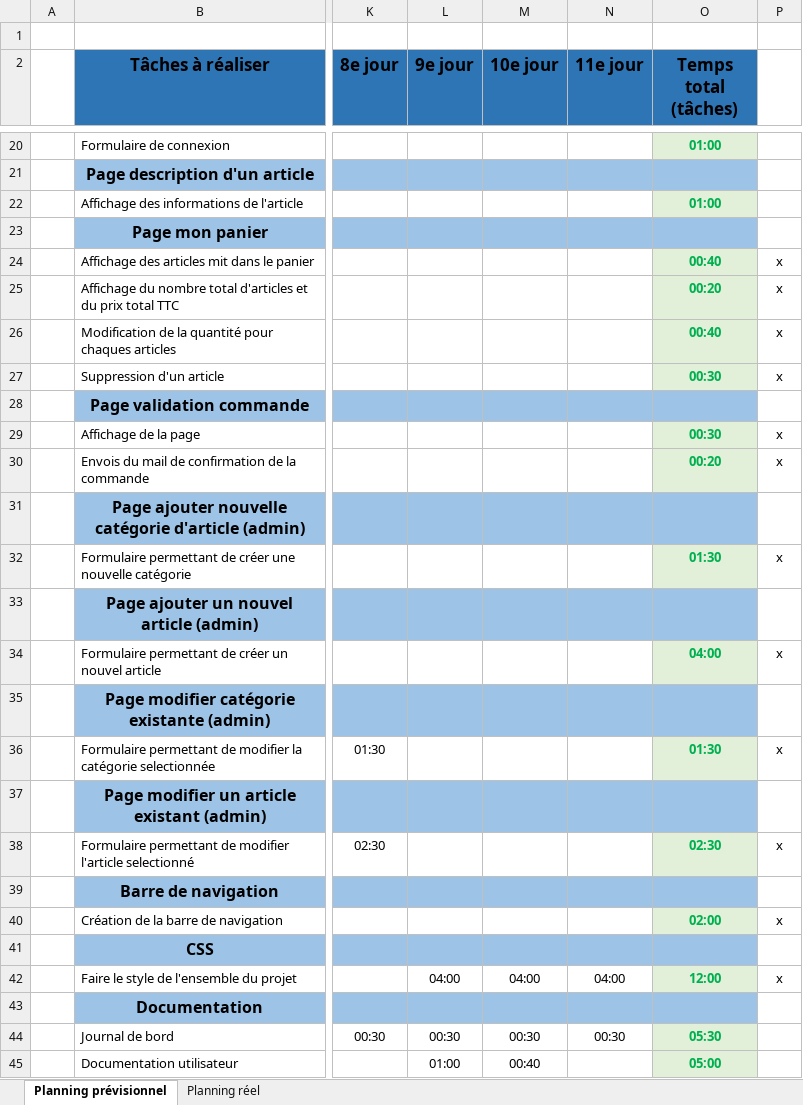
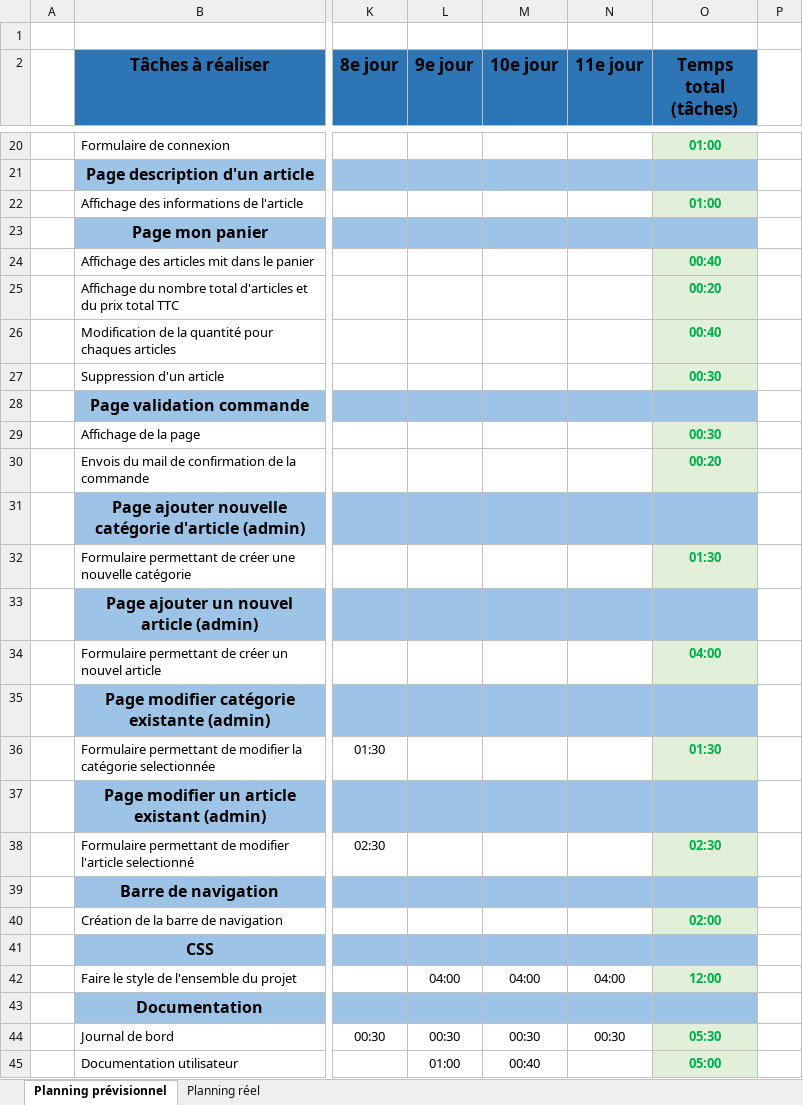
Before and after one commit to LethalDarkLight/Flavio_Soares_Rodrigues_TPI_2023, an Excel workbook: docs/Planification.xlsx, sheet Planning prévisionnel, drawn as a sheet; only a part is shown, gaps mark what is left out; values as stored, in another font and other column widths than the file's, no borders; conditional formats not drawn; the diff names each change by its address in the sheet, - before the commit and + after, or states it on an @@ line.

```diff
--- a/docs/Planification.xlsx (sheet Planning prévisionnel)
+++ b/docs/Planification.xlsx (sheet Planning prévisionnel)
-P24:P27: x
+P24:P27: (empty)
-P29:P30: x
+P29:P30: (empty)
-P32: x
+P32: (empty)
-P34: x
+P34: (empty)
-P36: x
+P36: (empty)
-P38: x
+P38: (empty)
-P40: x
+P40: (empty)
-P42: x
+P42: (empty)
```
Also changed, not shown: sheet Planning réel, 4 other files.
